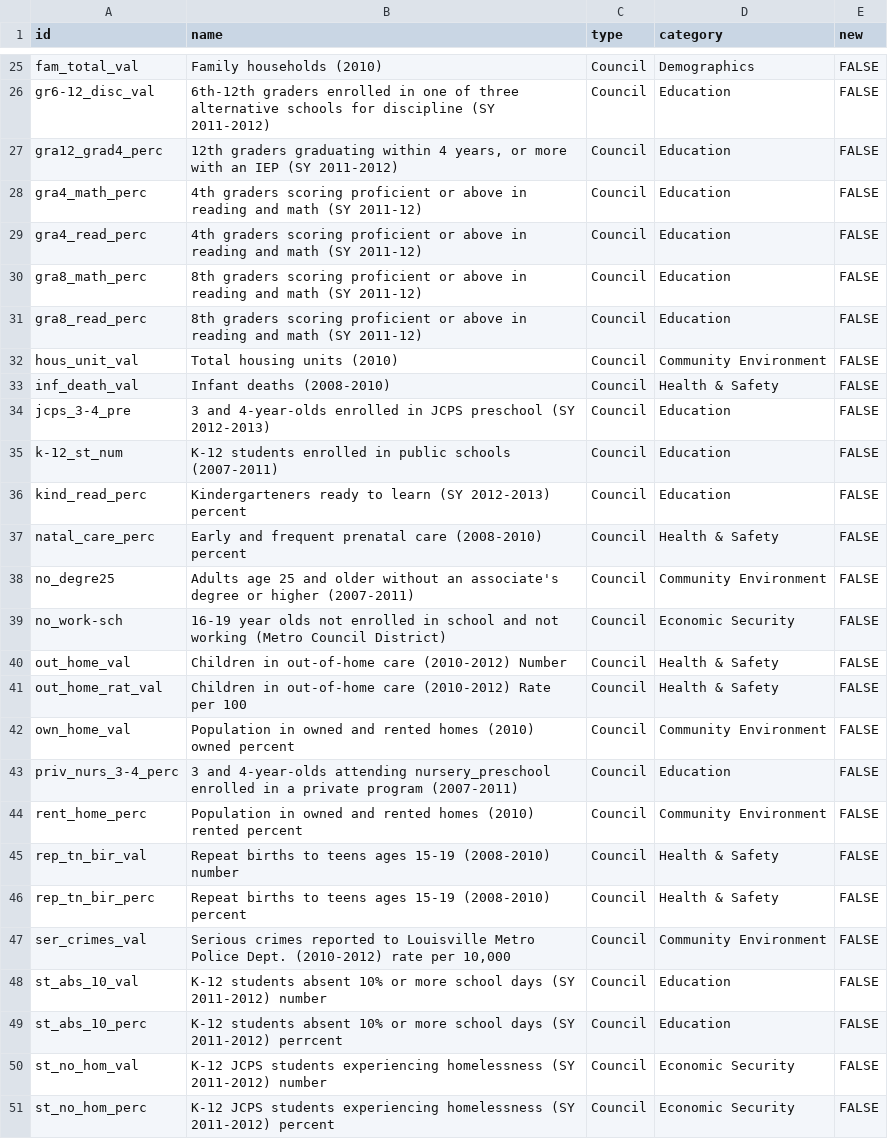
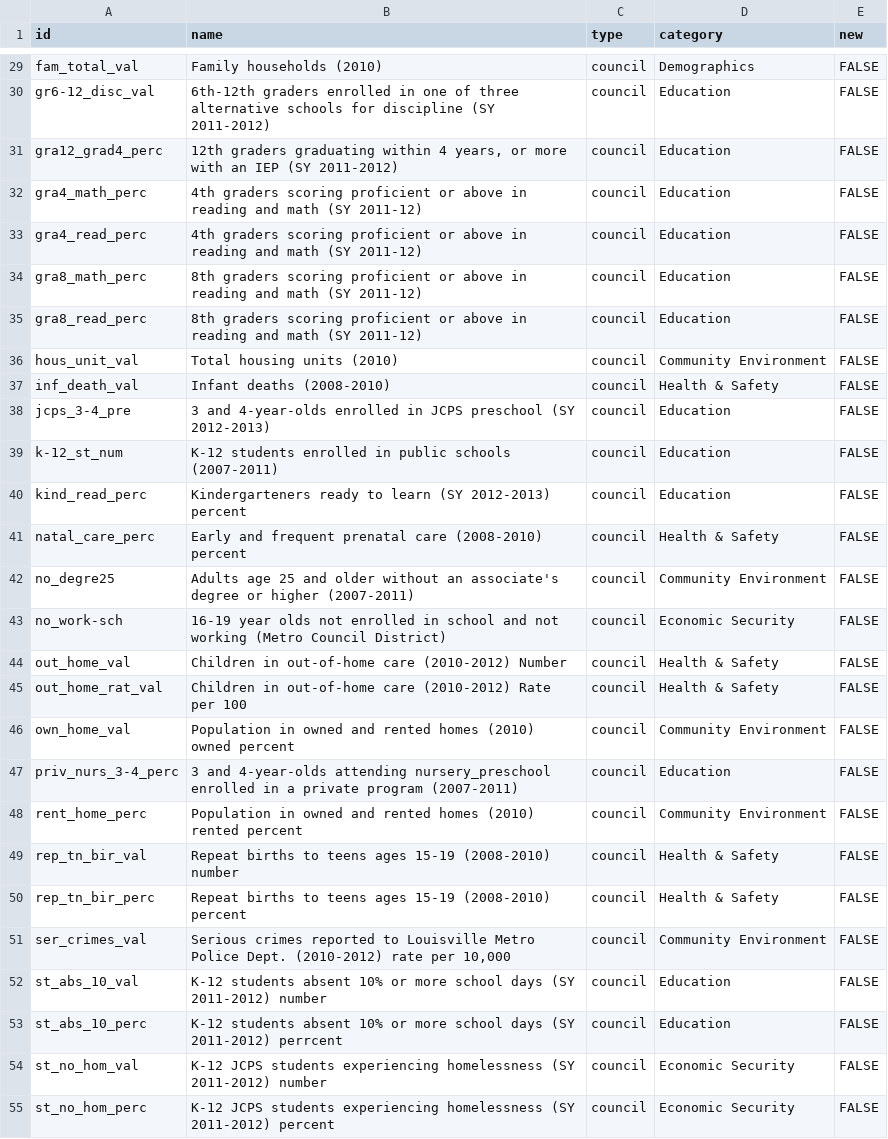
Before and after one commit to civicdata/dcaction, a CSV file: data/kids_count_data/kids_count_fields.csv, drawn as a sheet; only a part is shown, gaps mark what is left out; addresses are those after the commit; the diff covers the shown part only; the diff names each change by its address in the sheet, - before the commit and + after, or states it on an @@ line.

```diff
--- a/data/kids_count_data/kids_count_fields.csv
+++ b/data/kids_count_data/kids_count_fields.csv
-C29:C55 (type): Council
+C29:C55 (type): council
```
Also changed, not shown: 4 added rows and 33 edited cells elsewhere in this file, 1 other file.
